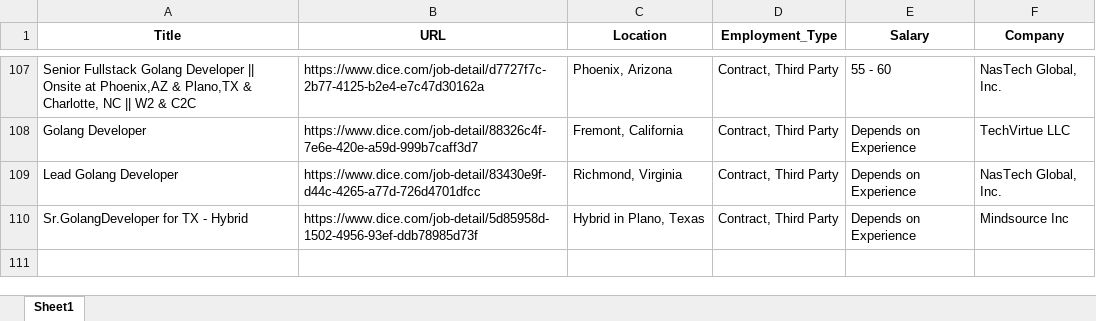
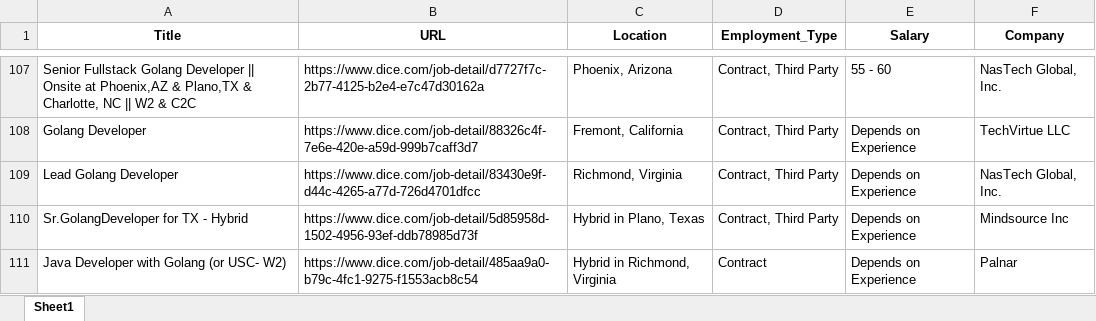
Before and after one commit to Kolla1997/Auto_Job_Links, an Excel workbook: dice_jobs_list.xlsx, sheet Sheet1, drawn as a sheet; only a part is shown, gaps mark what is left out; values as stored, in another font and other column widths than the file's, no borders; the diff names each change by its address in the sheet, - before the commit and + after, or states it on an @@ line.

```diff
--- a/dice_jobs_list.xlsx (sheet Sheet1)
+++ b/dice_jobs_list.xlsx (sheet Sheet1)
+row 111: Java Developer with Golang (or USC- W2) | https://www.dice.com/job-detail/485aa9a0-b79c-4fc1-9275-f1553acb8c54 | Hybrid in Richmond, Virginia | Contract | Depends on Experience | Palnar
```
